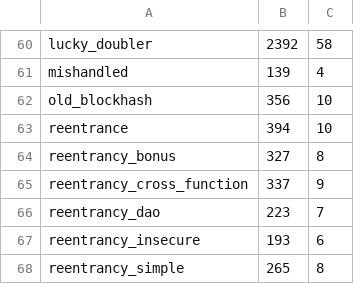
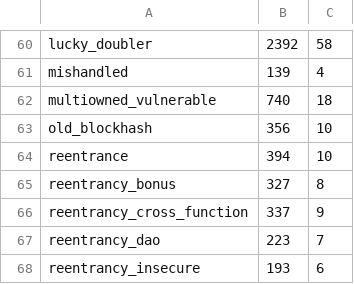
Before and after one commit to PAMunb/SmartChat-Artifact, a CSV file: benchs/assets/B2-ins.csv, drawn as a sheet; only a part is shown, gaps mark what is left out; the shorter side is filled out with more unchanged rows; the diff covers the shown part only.

```diff
--- a/benchs/assets/B2-ins.csv
+++ b/benchs/assets/B2-ins.csv
@@ -61,2 +61,3 @@ lucky_doubler,2392,58
 mishandled,139,4
+multiowned_vulnerable,740,18
 old_blockhash,356,10
```
Also changed, not shown: 8 added rows and 2 removed rows elsewhere in this file.
